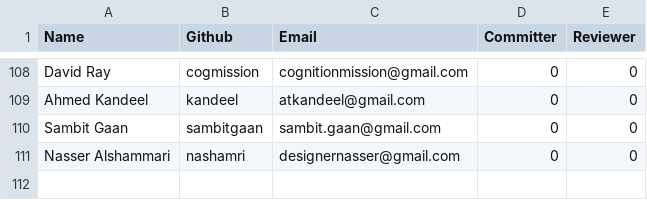
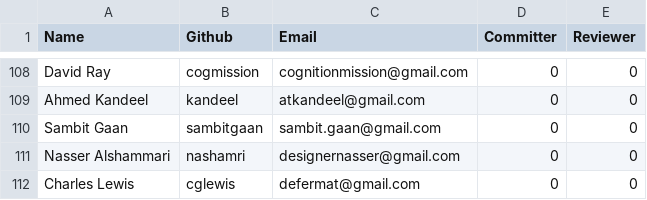
Before and after one commit to rhyolight/numenta.org, a CSV file: resources/contributors.csv, drawn as a sheet; only a part is shown, gaps mark what is left out; the diff names each change by its address in the sheet, - before the commit and + after, or states it on an @@ line.

Commit message:
Added contributor

```diff
--- a/resources/contributors.csv
+++ b/resources/contributors.csv
+row 112: Charles Lewis | cglewis | defermat@gmail.com | 0 | 0
```
